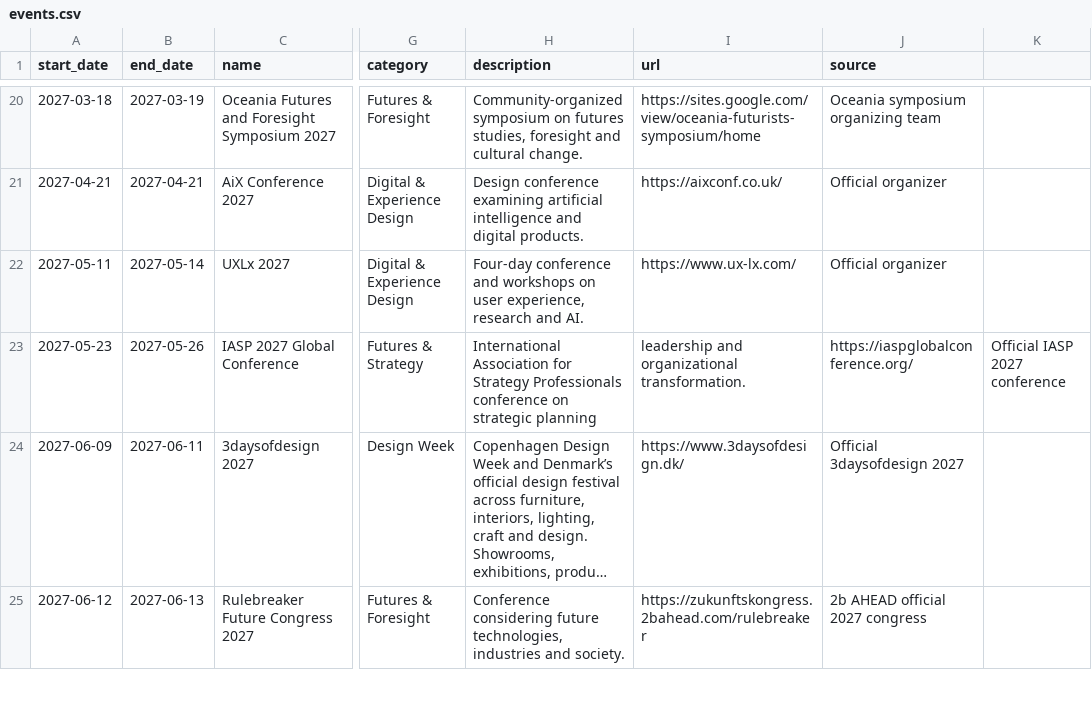
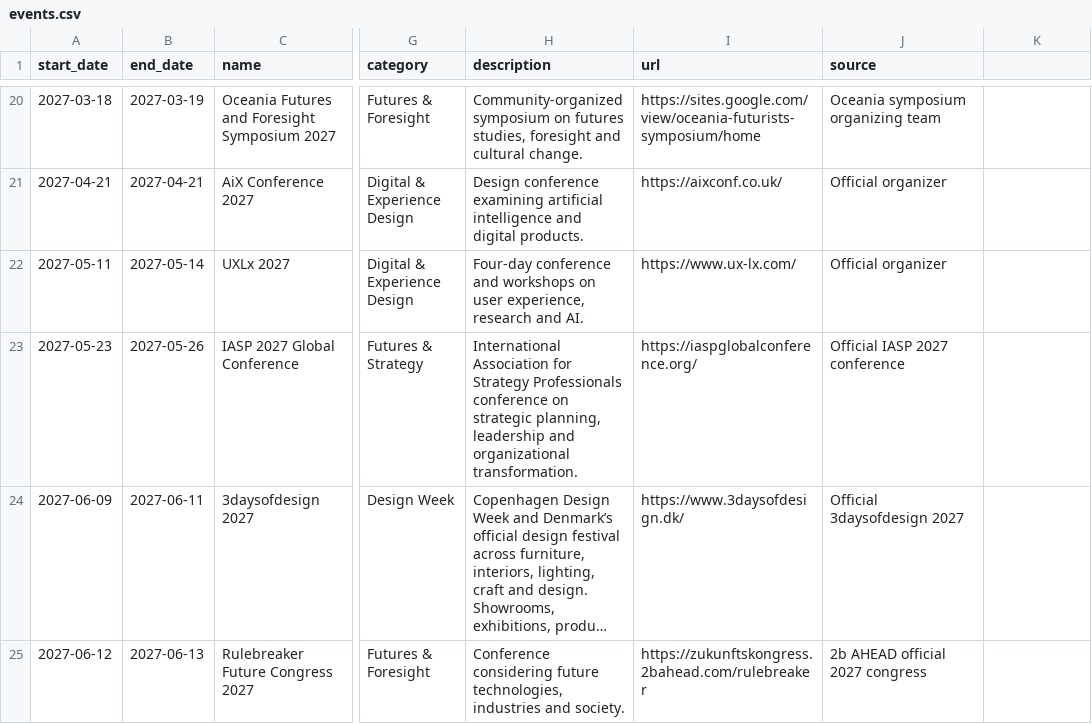
Before and after one commit to brandiejanow/design-reservoir, a CSV file: data/events.csv, drawn as a sheet; only a part is shown, gaps mark what is left out; long unchanged cells end in …; the diff names each change by its address in the sheet, - before the commit and + after, or states it on an @@ line.

Commit message:
Repair IASP conference CSV field quoting

```diff
--- a/data/events.csv
+++ b/data/events.csv
-H23 (description): …on strategic planning
+H23 (description): …on strategic planning, leadership and organizational transformation.
-I23 (url): leadership and organizational transformation.
+I23 (url): https://iaspglobalconference.org/
-J23 (source): https://iaspglobalconference.org/
+J23 (source): Official IASP 2027 conference
-K23: Official IASP 2027 conference
+K23: (empty)
```
